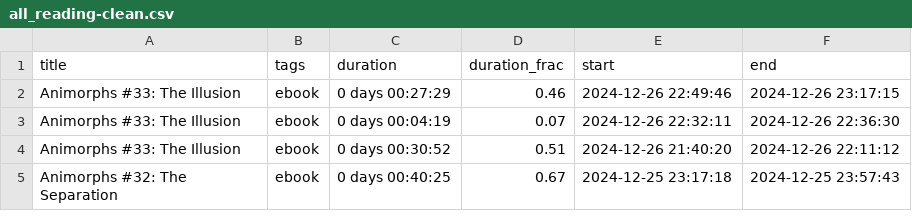
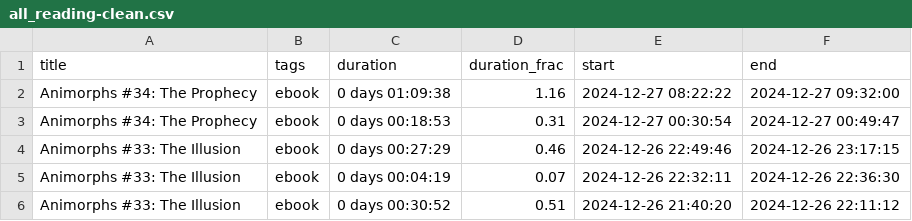
Before and after one commit to MrGeislinger/victorsothervector, a CSV file: data/reading/all_reading-clean.csv, drawn as a sheet; only a part is shown; the shorter side is filled out with more unchanged rows.

Commit message:
Reading data up to 20241227

```diff
--- a/data/reading/all_reading-clean.csv
+++ b/data/reading/all_reading-clean.csv
@@ -1,2 +1,4 @@
 title,tags,duration,duration_frac,start,end
+Animorphs #34: The Prophecy,ebook,0 days 01:09:38,1.16,2024-12-27 08:22:22,2024-12-27 09:32:00
+Animorphs #34: The Prophecy,ebook,0 days 00:18:53,0.31,2024-12-27 00:30:54,2024-12-27 00:49:47
 Animorphs #33: The Illusion,ebook,0 days 00:27:29,0.46,2024-12-26 22:49:46,2024-12-26 23:17:15
```
